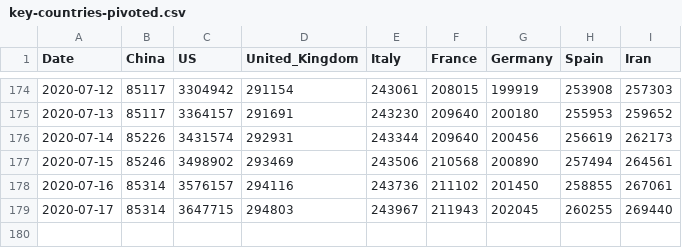
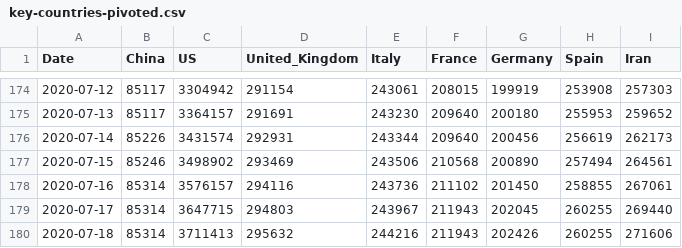
Before and after one commit to datasets/covid-19, a CSV file: data/key-countries-pivoted.csv, drawn as a sheet; only a part is shown, gaps mark what is left out; the diff names each change by its address in the sheet, - before the commit and + after, or states it on an @@ line.

```diff
--- a/data/key-countries-pivoted.csv
+++ b/data/key-countries-pivoted.csv
+row 180: 2020-07-18 | 85314 | 3711413 | 295632 | 244216 | 211943 | 202426 | 260255 | 271606
```
Also changed, not shown: data/worldwide-aggregated.csv, 3 other files.
